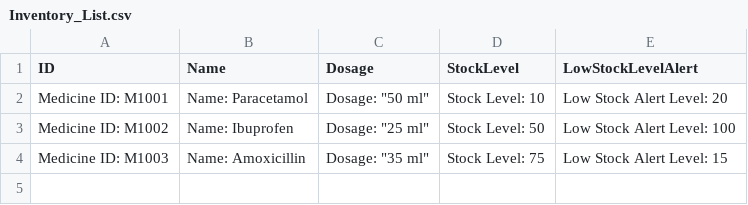
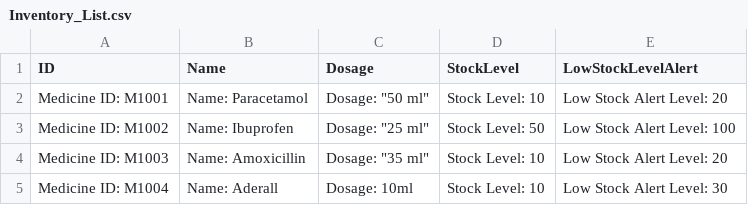
Before and after one commit to YellowO2/HospitalManagementSystem, a CSV file: csv_data/Inventory_List.csv, drawn as a sheet.

```diff
--- a/csv_data/Inventory_List.csv
+++ b/csv_data/Inventory_List.csv
@@ -3,2 +3,3 @@ Medicine ID: M1001, Name: Paracetamol, Dosage: "50 ml", Stock Level: 10, Low Sto
 Medicine ID: M1002, Name: Ibuprofen, Dosage: "25 ml", Stock Level: 50, Low Stock Alert Level: 100
-Medicine ID: M1003, Name: Amoxicillin, Dosage: "35 ml", Stock Level: 75, Low Stock Alert Level: 15
+Medicine ID: M1003, Name: Amoxicillin, Dosage: "35 ml", Stock Level: 10, Low Stock Alert Level: 20
+Medicine ID: M1004, Name: Aderall, Dosage: 10ml, Stock Level: 10, Low Stock Alert Level: 30
```
Also changed, not shown: 17 other files.
